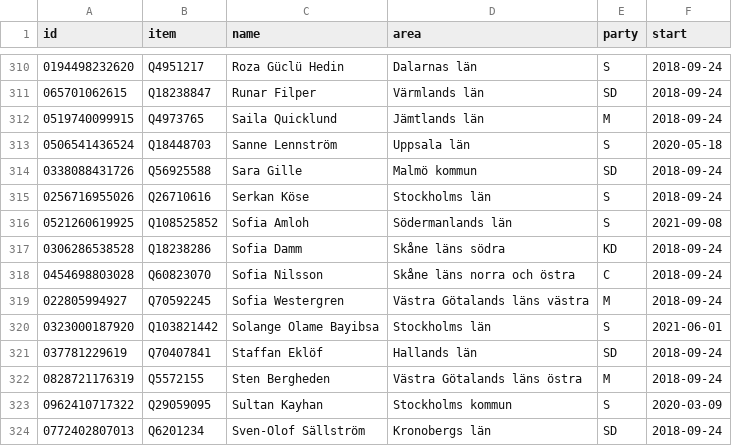
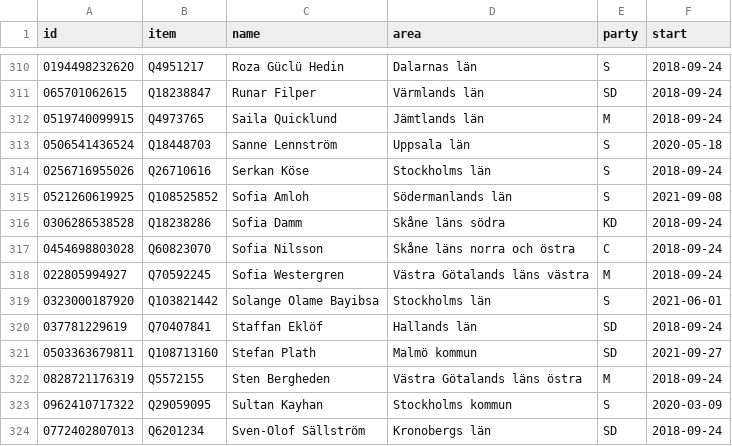
Before and after one commit to every-politician-scrapers/sweden-riksdag-api-current, a CSV file: data/wikidata.csv, drawn as a sheet; only a part is shown, gaps mark what is left out.

```diff
--- a/data/wikidata.csv
+++ b/data/wikidata.csv
@@ -313,3 +313,2 @@ id,item,name,area,party,start
 0506541436524,Q18448703,Sanne Lennström,Uppsala län,S,2020-05-18
-0338088431726,Q56925588,Sara Gille,Malmö kommun,SD,2018-09-24
 0256716955026,Q26710616,Serkan Köse,Stockholms län,S,2018-09-24
@@ -321,2 +320,3 @@ id,item,name,area,party,start
 037781229619,Q70407841,Staffan Eklöf,Hallands län,SD,2018-09-24
+0503363679811,Q108713160,Stefan Plath,Malmö kommun,SD,2021-09-27
 0828721176319,Q5572155,Sten Bergheden,Västra Götalands läns östra,M,2018-09-24
```
Also changed, not shown: 2 other files.
